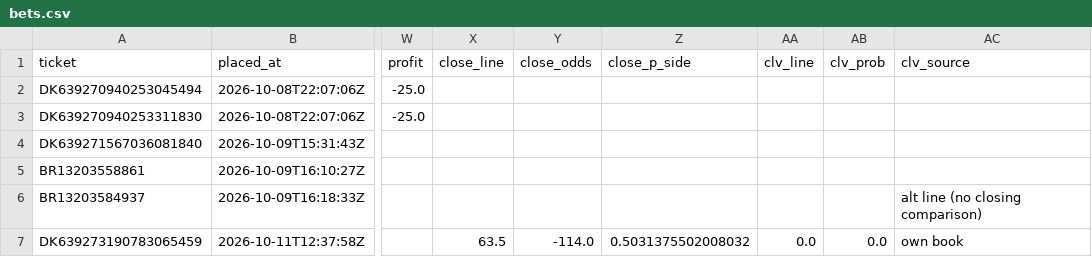
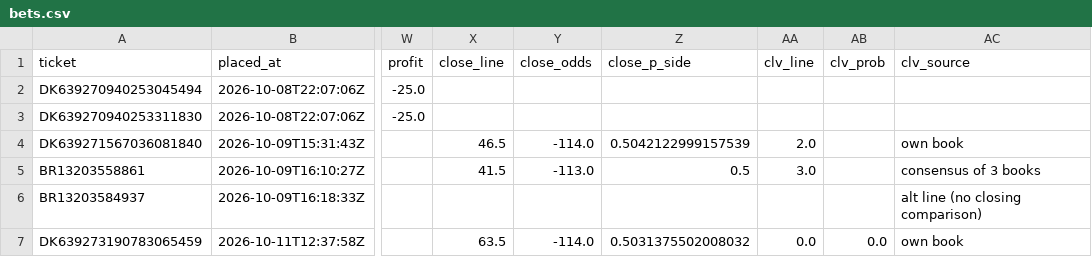
Before and after one commit to zgriesser-hue/NFL-player-projections-, a CSV file: data/bets.csv, drawn as a sheet; only a part is shown, gaps mark what is left out; the diff names each change by its address in the sheet, - before the commit and + after, or states it on an @@ line.

```diff
--- a/data/bets.csv
+++ b/data/bets.csv
-X4 (close_line): (empty)
+X4 (close_line): 46.5
-Y4 (close_odds): (empty)
+Y4 (close_odds): -114.0
-Z4 (close_p_side): (empty)
+Z4 (close_p_side): 0.5042122999157539
-AA4 (clv_line): (empty)
+AA4 (clv_line): 2.0
-AC4 (clv_source): (empty)
+AC4 (clv_source): own book
-X5 (close_line): (empty)
+X5 (close_line): 41.5
-Y5 (close_odds): (empty)
+Y5 (close_odds): -113.0
-Z5 (close_p_side): (empty)
+Z5 (close_p_side): 0.5
-AA5 (clv_line): (empty)
+AA5 (clv_line): 3.0
-AC5 (clv_source): (empty)
+AC5 (clv_source): consensus of 3 books
```
Also changed, not shown: 6 other files.
